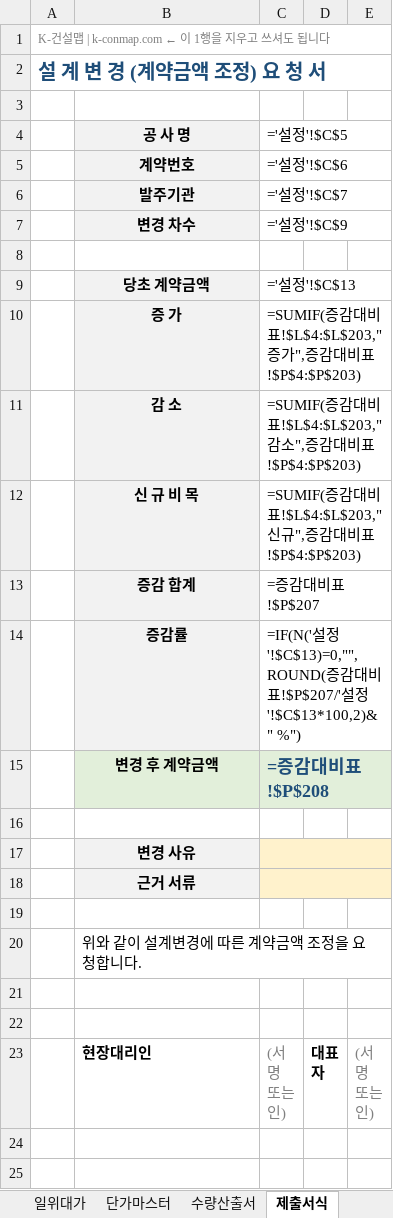
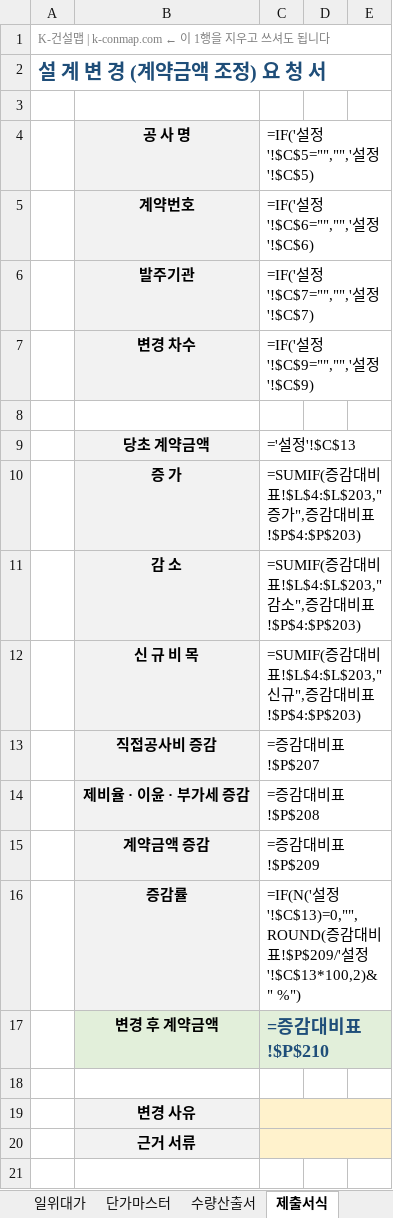
Before and after one commit to kimmyounghwan/K-conmap, an Excel workbook: web/public/forms/chg-tonghap.xlsx, sheet 제출서식, drawn as a sheet; only a part is shown; the shorter side is filled out with more unchanged rows; values as stored, in another font and other column widths than the file's, no borders; formulas without a stored value are shown as written; addresses are those after the commit; the diff names each change by its address in the sheet, - before the commit and + after, or states it on an @@ line.

```diff
--- a/web/public/forms/chg-tonghap.xlsx (sheet 제출서식)
+++ b/web/public/forms/chg-tonghap.xlsx (sheet 제출서식)
-C4: ='설정'!$C$5
+C4: =IF('설정'!$C$5="","",'설정'!$C$5)
-C5 (=IF('설정'!$C$5="","",'설정'!$C$5)): ='설정'!$C$6
+C5 (=IF('설정'!$C$5="","",'설정'!$C$5)): =IF('설정'!$C$6="","",'설정'!$C$6)
-C6 (=IF('설정'!$C$5="","",'설정'!$C$5)): ='설정'!$C$7
+C6 (=IF('설정'!$C$5="","",'설정'!$C$5)): =IF('설정'!$C$7="","",'설정'!$C$7)
-C7 (=IF('설정'!$C$5="","",'설정'!$C$5)): ='설정'!$C$9
+C7 (=IF('설정'!$C$5="","",'설정'!$C$5)): =IF('설정'!$C$9="","",'설정'!$C$9)
-B13 (공 사 명): 증감 합계
+B13 (공 사 명): 직접공사비 증감
+row 14:  | 제비율 · 이윤 · 부가세 증감 | =증감대비표!$P$208
+row 15:  | 계약금액 증감 | =증감대비표!$P$209
-C16 (=IF('설정'!$C$5="","",'설정'!$C$5)): …비표!$P$207/'설정…
+C16 (=IF('설정'!$C$5="","",'설정'!$C$5)): …비표!$P$209/'설정…
-C17 (=IF('설정'!$C$5="","",'설정'!$C$5)): =증감대비표!$P$208
+C17 (=IF('설정'!$C$5="","",'설정'!$C$5)): =증감대비표!$P$210
```
Also changed, not shown: sheet 증감대비표, sheet 검증시트, sheet 원가계산서, sheet 사용법, 3 other files.
